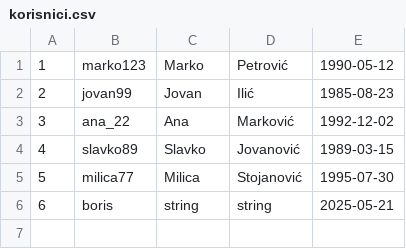
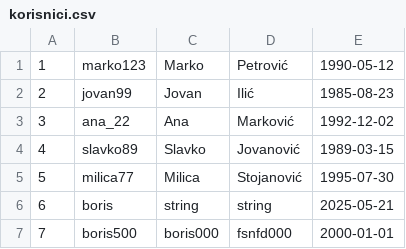
Before and after one commit to laketicboris/Drustvena-mreza-Clanovi-i-grupe, a CSV file: Drustvena-mreza-Clanovi-i-grupe/data/korisnici.csv, drawn as a sheet; the diff names each change by its address in the sheet, - before the commit and + after, or states it on an @@ line.

```diff
--- a/Drustvena-mreza-Clanovi-i-grupe/data/korisnici.csv
+++ b/Drustvena-mreza-Clanovi-i-grupe/data/korisnici.csv
+row 7: 7 | boris500 | boris000 | fsnfd000 | 2000-01-01
```
Also changed, not shown: 11 other files.
